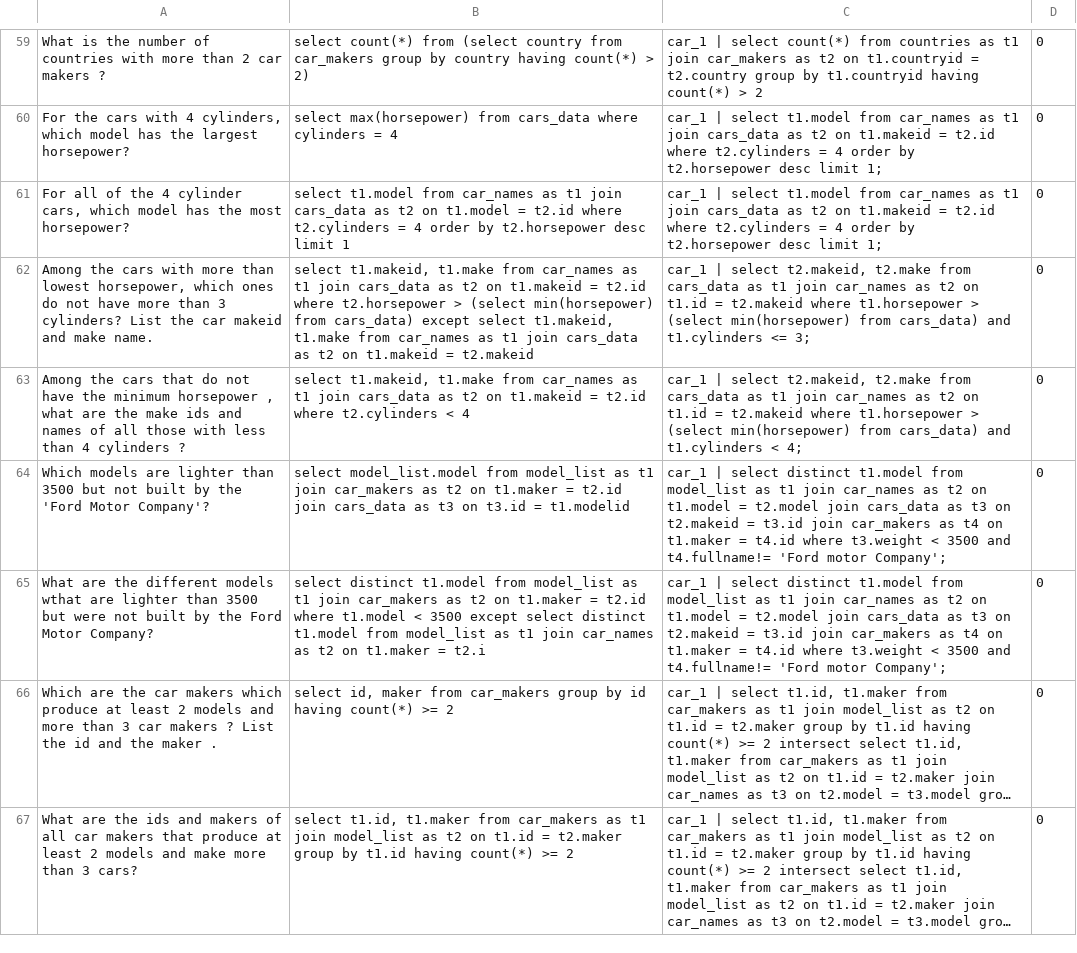
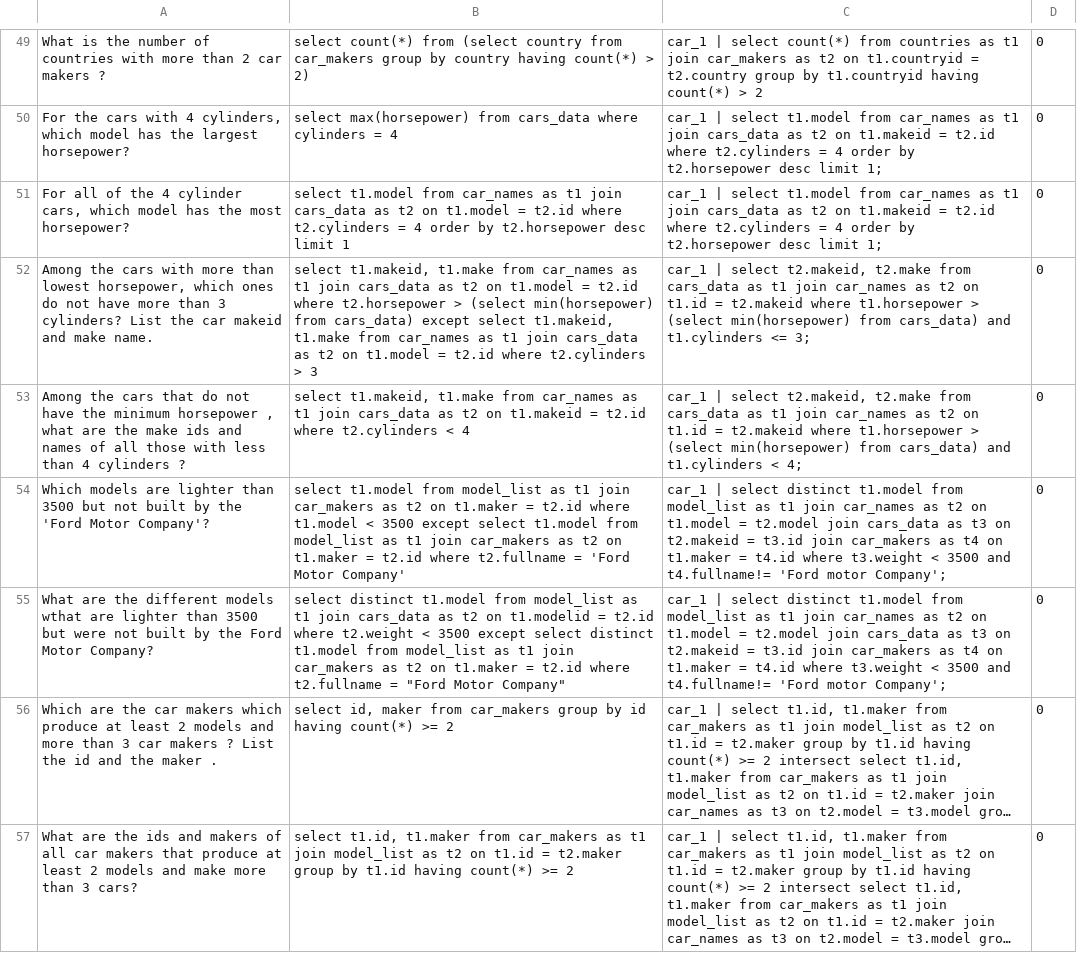
Before and after one commit to yazdipour/text-to-sql-seoss-t5, a CSV file: eval/results_sql.csv, drawn as a sheet; only a part is shown, gaps mark what is left out; long unchanged cells end in …; addresses are those after the commit; the diff covers the shown part only; the diff names each change by its address in the sheet, - before the commit and + after, or states it on an @@ line.

```diff
--- a/eval/results_sql.csv
+++ b/eval/results_sql.csv
-B52: …t2 on t1.makeid = t2.id where t2.horsepower > (select min(horsepower) from cars_data) except select t1.makeid, t1.make from car_names as t1 join cars_data as t2 on t1.makeid = t2.makeid
+B52: …t2 on t1.model = t2.id where t2.horsepower > (select min(horsepower) from cars_data) except select t1.makeid, t1.make from car_names as t1 join cars_data as t2 on t1.model = t2.id where t2.cylinders > 3
-B54: select model_list.model from model_list as t1 join car_makers as t2 on t1.maker = t2.id join cars_data as t3 on t3.id = t1.modelid
+B54: select t1.model from model_list as t1 join car_makers as t2 on t1.maker = t2.id where t1.model < 3500 except select t1.model from model_list as t1 join car_makers as t2 on t1.maker = t2.id where t2.fullname = 'Ford Motor Company'
-B55: …t1 join car_makers as t2 on t1.maker = t2.id where t1.model < 3500 except select distinct t1.model from model_list as t1 join car_names as t2 on t1.maker = t2.i
+B55: …t1 join cars_data as t2 on t1.modelid = t2.id where t2.weight < 3500 except select distinct t1.model from model_list as t1 join car_makers as t2 on t1.maker = t2.id where t2.fullname = "Ford Motor Company"
```
Also changed, not shown: 1 added row, 21 removed rows and 33 edited cells elsewhere in this file.
